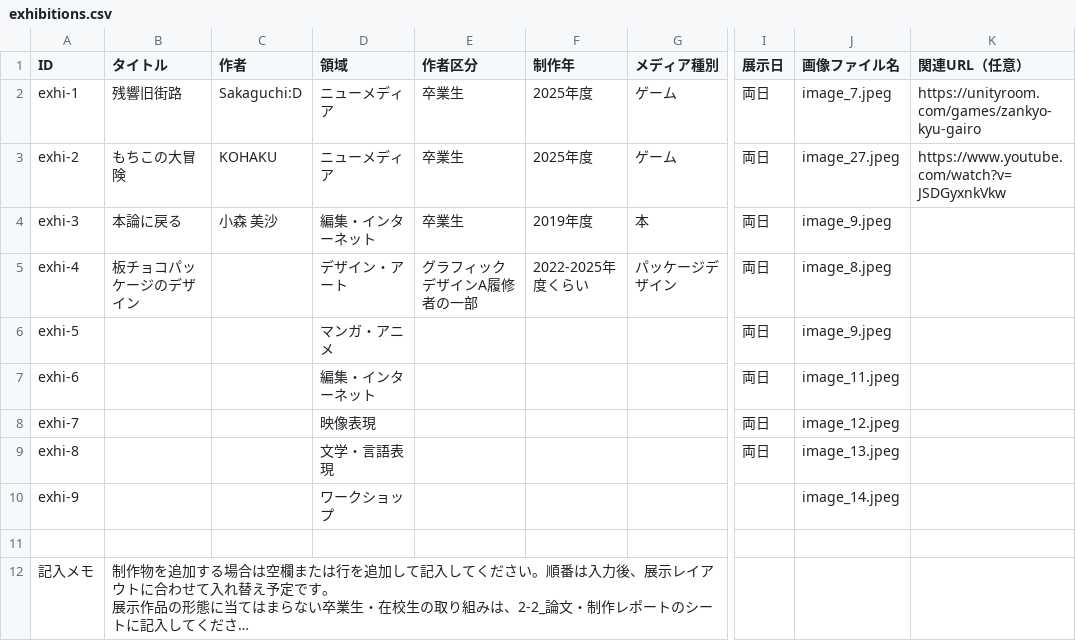
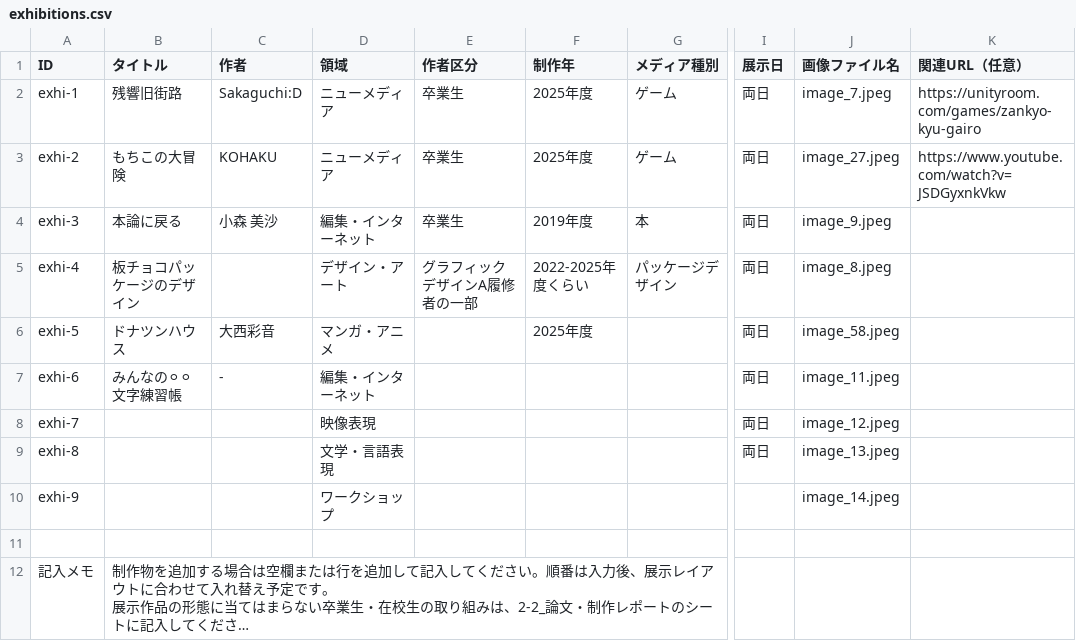
Before and after one commit to kwu-cms/machinaka-campus-2026, a CSV file: data/exhibitions.csv, drawn as a sheet; only a part is shown, gaps mark what is left out; long unchanged cells end in …; the diff names each change by its address in the sheet, - before the commit and + after, or states it on an @@ line.

```diff
--- a/data/exhibitions.csv
+++ b/data/exhibitions.csv
-B6 (タイトル): (empty)
+B6 (タイトル): ドナツンハウス
-C6 (作者): (empty)
+C6 (作者): 大西彩音
-F6 (制作年): (empty)
+F6 (制作年): 2025年度
-J6 (画像ファイル名): image_9.jpeg
+J6 (画像ファイル名): image_58.jpeg
-B7 (タイトル): (empty)
+B7 (タイトル): みんなの⚪⚪文字練習帳
-C7 (作者): (empty)
+C7 (作者): -
```
Also changed, not shown: data/events.csv, 19 other files.
